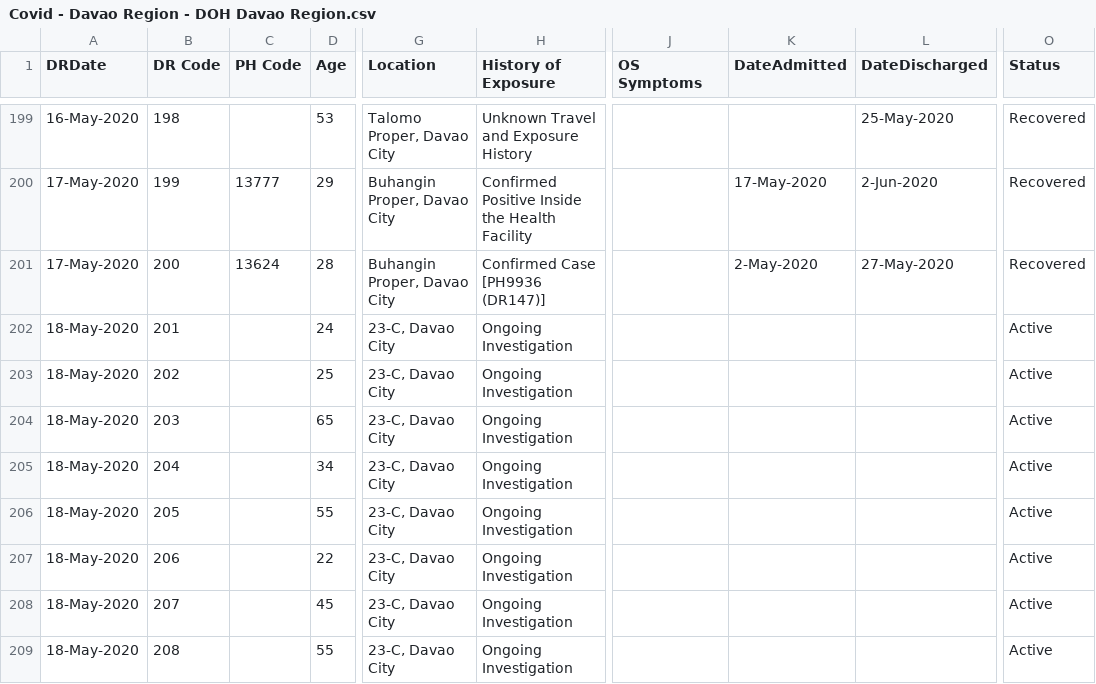
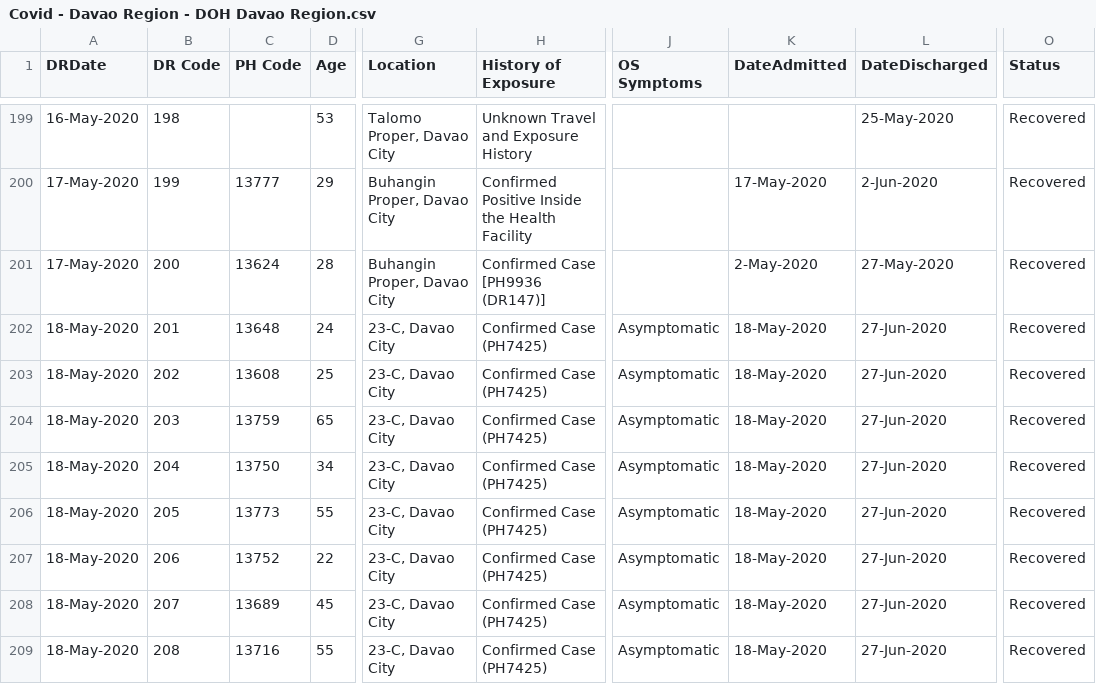
Before and after one commit to djmacao/Covid-19, a CSV file: Covid_Davao_Data/Covid - Davao Region - DOH Davao Region.csv, drawn as a sheet; only a part is shown, gaps mark what is left out; the diff covers the shown part only; the diff names each change by its address in the sheet, - before the commit and + after, or states it on an @@ line.

```diff
--- a/Covid_Davao_Data/Covid - Davao Region - DOH Davao Region.csv
+++ b/Covid_Davao_Data/Covid - Davao Region - DOH Davao Region.csv
-C202 (PH Code): (empty)
+C202 (PH Code): 13648
-H202:H209 (History of Exposure): Ongoing Investigation
+H202:H209 (History of Exposure): Confirmed Case (PH7425)
-J202:J209 (OS Symptoms): (empty)
+J202:J209 (OS Symptoms): Asymptomatic
-K202:K209 (DateAdmitted): (empty)
+K202:K209 (DateAdmitted): 18-May-2020
-L202:L209 (DateDischarged): (empty)
+L202:L209 (DateDischarged): 27-Jun-2020
-O202:O209 (Status): Active
+O202:O209 (Status): Recovered
-C203 (PH Code): (empty)
+C203 (PH Code): 13608
-C204 (PH Code): (empty)
+C204 (PH Code): 13759
-C205 (PH Code): (empty)
+C205 (PH Code): 13750
-C206 (PH Code): (empty)
+C206 (PH Code): 13773
-C207 (PH Code): (empty)
+C207 (PH Code): 13752
-C208 (PH Code): (empty)
+C208 (PH Code): 13689
-C209 (PH Code): (empty)
+C209 (PH Code): 13716
```
Also changed, not shown: 2 added rows and 92 edited cells elsewhere in this file, Covid_Davao_Data/covid_dohdr_daily.csv, Covid_Davao_Data/doh_test_daily.csv, 4 other files.
